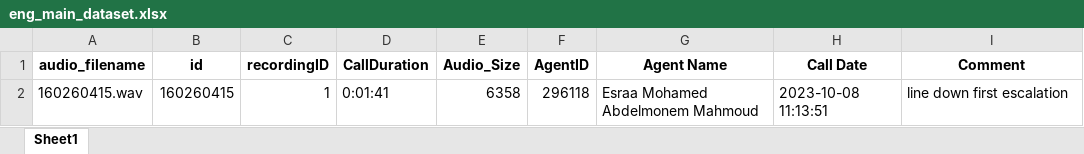
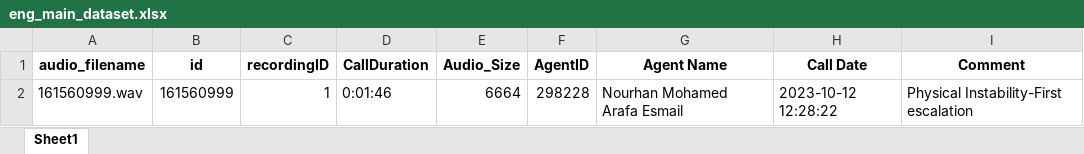
Before and after one commit to kapoorisha221/python-fastapi, an Excel workbook: Powerbi_reports/eng_main_dataset.xlsx, sheet Sheet1, drawn as a sheet; values as stored, in another font and other column widths than the file's, no borders; removed rows and columns are numbered as before the commit, all else as after; the diff names each change by its address in the sheet, - before the commit and + after, or states it on an @@ line.

```diff
--- a/Powerbi_reports/eng_main_dataset.xlsx (sheet Sheet1)
+++ b/Powerbi_reports/eng_main_dataset.xlsx (sheet Sheet1)
-row 2: 160260415.wav | 160260415 | 1 | 0:01:41 | 6358 | 296118 | Esraa Mohamed Abdelmonem Mahmoud | 2023-10-08 11:13:51 | line down first escalation
+row 2: 161560999.wav | 161560999 | 1 | 0:01:46 | 6664 | 298228 | Nourhan Mohamed Arafa Esmail | 2023-10-12 12:28:22 | Physical Instability-First escalation
```
Also changed, not shown: Powerbi_reports/arb_dim_dataset.xlsx, Powerbi_reports/arb_main_dataset.xlsx, 32 other files.
